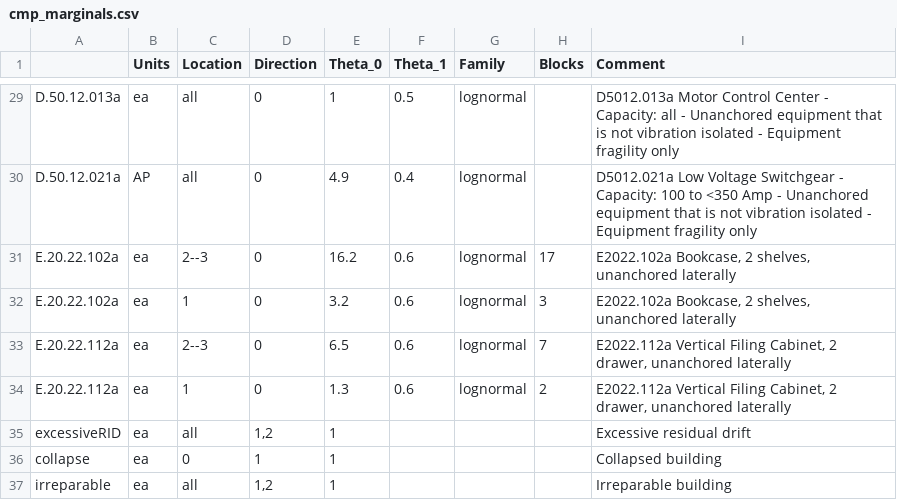
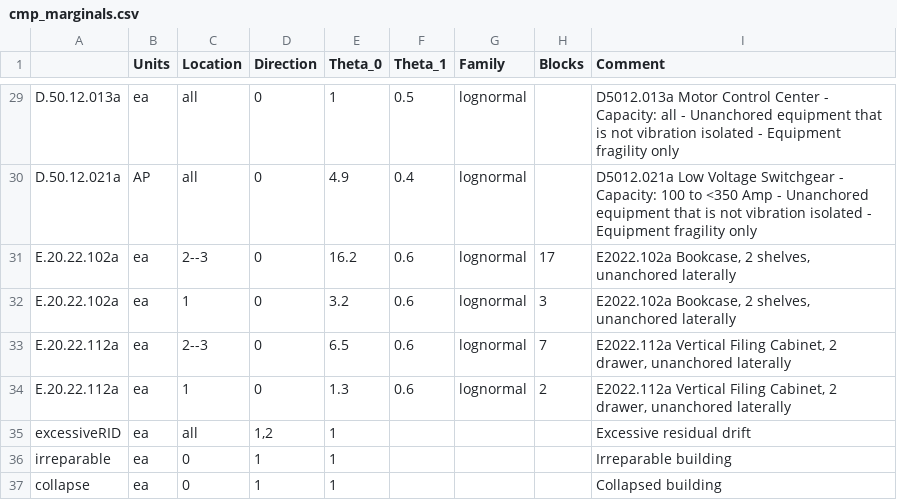
Before and after one commit to mgrubisic/tfp-database, a CSV file: pelicun/cmp_marginals.csv, drawn as a sheet; only a part is shown, gaps mark what is left out.

Commit message:
excessiveRID and irreparable damage loss fixed

```diff
--- a/pelicun/cmp_marginals.csv
+++ b/pelicun/cmp_marginals.csv
@@ -35,3 +35,3 @@ E.20.22.112a,ea,1,0,1.3,0.6,lognormal,2,"E2022.112a    Vertical Filing Cabinet,
 excessiveRID,ea,all,"1,2",1,,,,Excessive residual drift
+irreparable,ea,0,1,1,,,,Irreparable building
 collapse,ea,0,1,1,,,,Collapsed building
-irreparable,ea,all,"1,2",1,,,,Irreparable building
```
Also changed, not shown: 1 other file.
